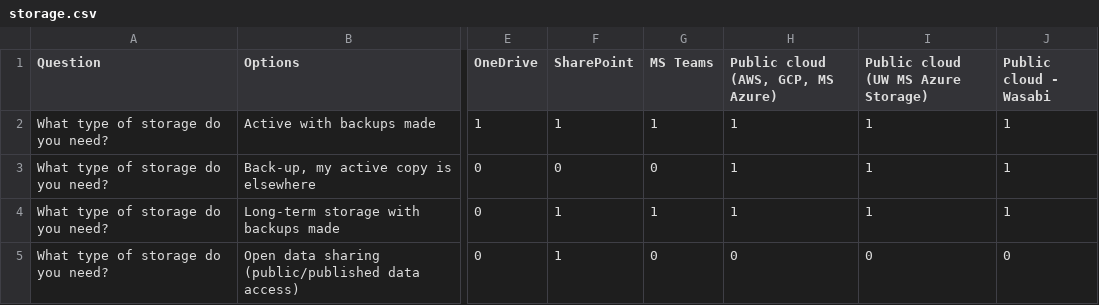
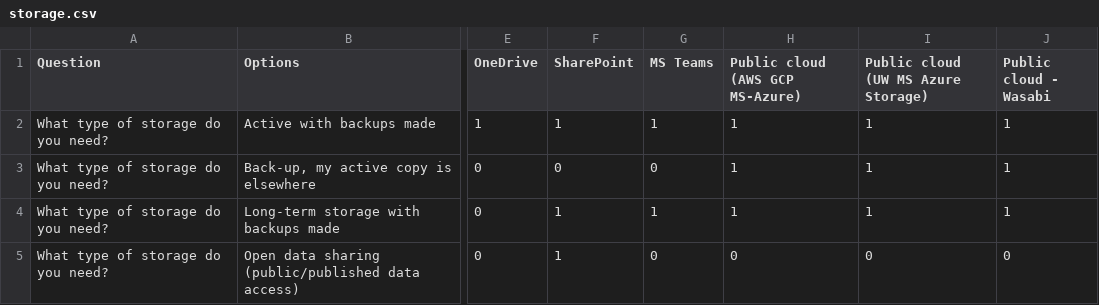
Before and after one commit to UWaterloo-Public/research-storage-options-site, a CSV file: storage.csv, drawn as a sheet; only a part is shown, gaps mark what is left out; the diff names each change by its address in the sheet, - before the commit and + after, or states it on an @@ line.

Commit message:
Update storage.csv
remove commas that break the JS CSV parser.

```diff
--- a/storage.csv
+++ b/storage.csv
-H1: Public cloud (AWS, GCP, MS Azure)
+H1: Public cloud (AWS GCP MS-Azure)
```
